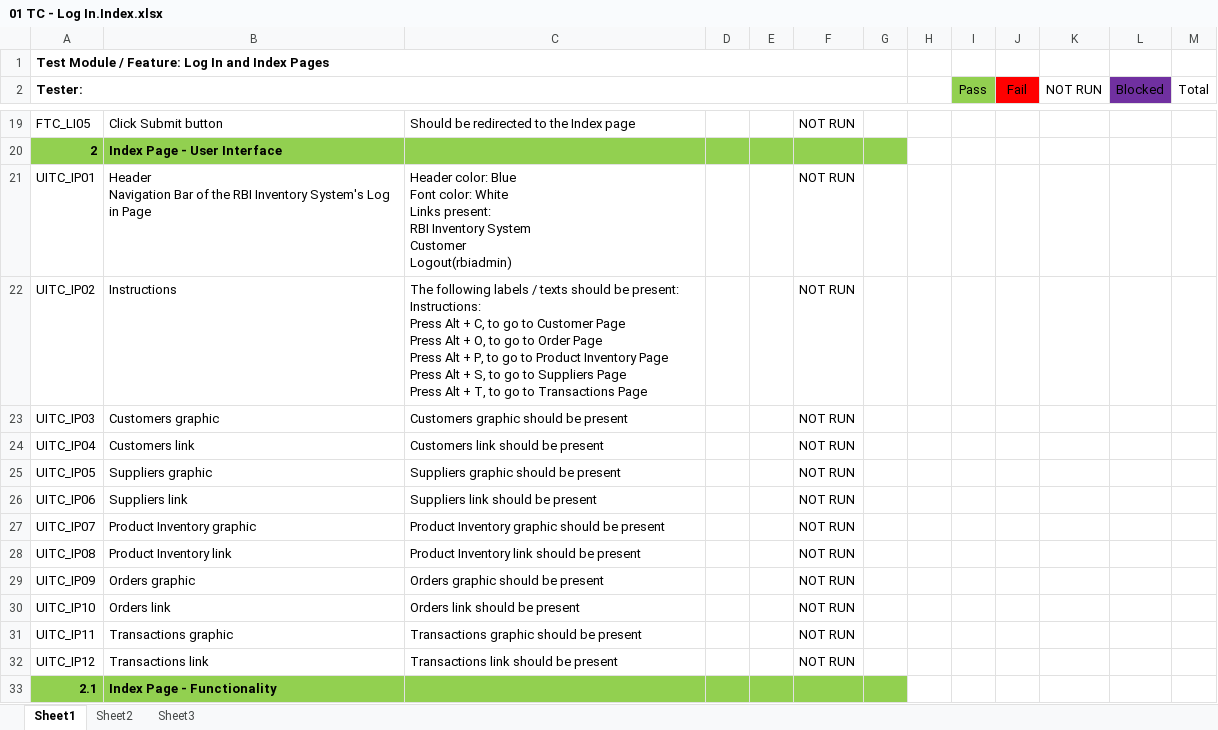
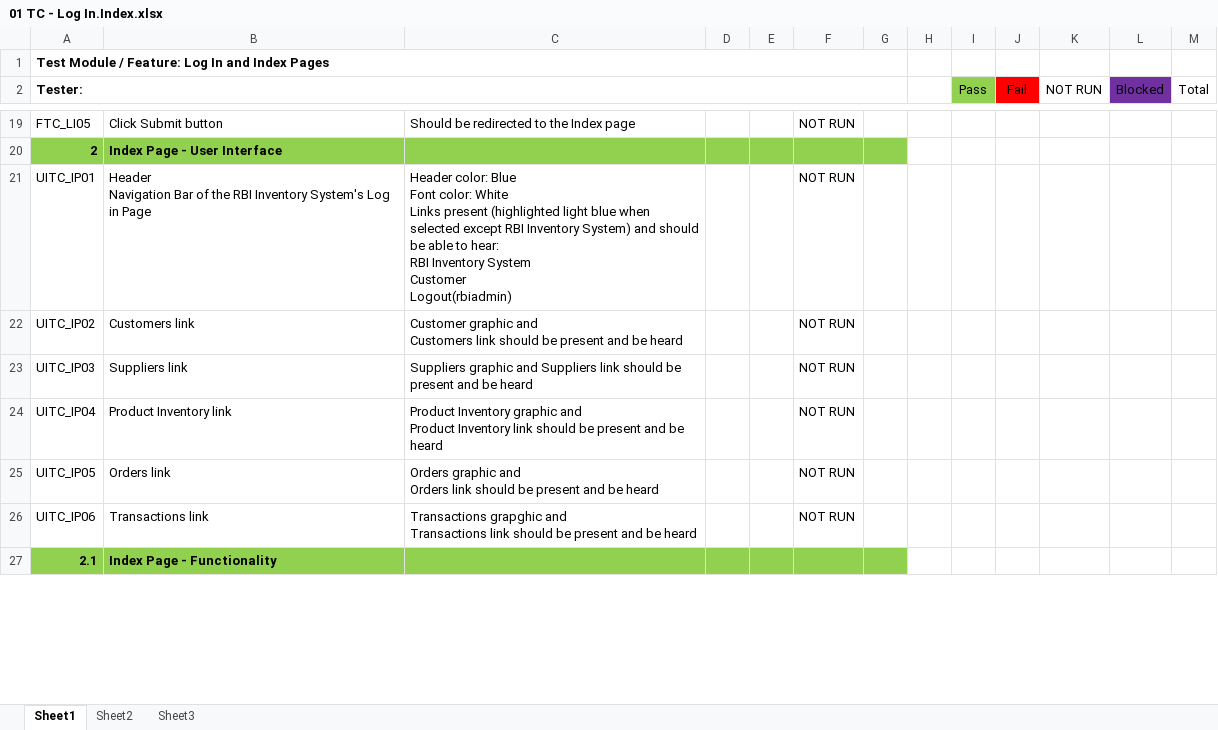
Before and after one commit to joegeneq/apc-softdev-it111-06, an Excel workbook: documentation/quality/Test Documents/01 TC - Log In.Index.xlsx, sheet Sheet1, drawn as a sheet; only a part is shown, gaps mark what is left out; values as stored, in another font and other column widths than the file's, no borders; conditional formats not drawn; ↵ is a line break in a cell; the diff covers the shown part only; the diff names each change by its address in the sheet, - before the commit and + after, or states it on an @@ line.

```diff
--- a/documentation/quality/Test Documents/01 TC - Log In.Index.xlsx (sheet Sheet1)
+++ b/documentation/quality/Test Documents/01 TC - Log In.Index.xlsx (sheet Sheet1)
-C21: …White ↵ Links present: ↵ RBI Inventory…
+C21: …White ↵ Links present (highlighted light blue when selected except RBI Inventory System) and should be able to hear: ↵ RBI Inventory…
-B22: Instructions
+B22: Customers link
-C22: The following labels / texts should be present: ↵ Instructions: ↵ Press Alt + C, to go to Customer Page ↵ Press Alt + O, to go to Order Page ↵ Press Alt + P, to go to Product Inventory Page ↵ Press Alt + S, to go to Suppliers Page ↵ Press Alt + T, to go to Transactions Page
+C22: Customer graphic and ↵ Customers link should be present and be heard
-B23: Customers graphic
+B23: Suppliers link
-C23: Customers graphic should be present
+C23: Suppliers graphic and Suppliers link should be present and be heard
-B24: Customers link
+B24: Product Inventory link
-C24: Customers link should be present
+C24: Product Inventory graphic and ↵ Product Inventory link should be present and be heard
-B25: Suppliers graphic
+B25: Orders link
-C25: Suppliers graphic should be present
+C25: Orders graphic and ↵ Orders link should be present and be heard
-B26: Suppliers link
+B26: Transactions link
-C26: Suppliers link should be present
+C26: Transactions grapghic and ↵ Transactions link should be present and be heard
-row 27: UITC_IP07 | Product Inventory graphic | Product Inventory graphic should be present |  |  | NOT RUN
-row 28: UITC_IP08 | Product Inventory link | Product Inventory link should be present |  |  | NOT RUN
-row 29: UITC_IP09 | Orders graphic | Orders graphic should be present |  |  | NOT RUN
-row 30: UITC_IP10 | Orders link | Orders link should be present |  |  | NOT RUN
-row 31: UITC_IP11 | Transactions graphic | Transactions graphic should be present |  |  | NOT RUN
-row 32: UITC_IP12 | Transactions link | Transactions link should be present |  |  | NOT RUN
```
Also changed, not shown: 7 removed rows, 10 edited cells and cell formats elsewhere in this sheet, sheet Sheet2, formulas that keep their value, documentation/quality/Test Documents/02-TC-Customers.xlsx, 4 other files.
